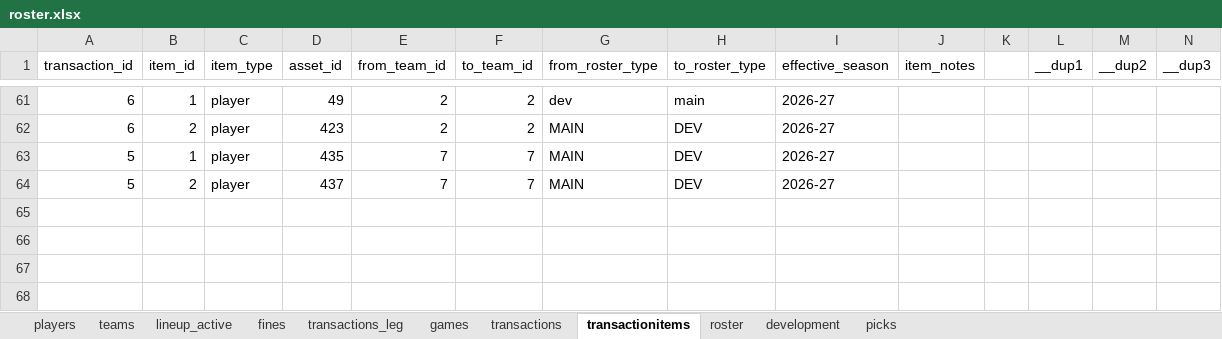
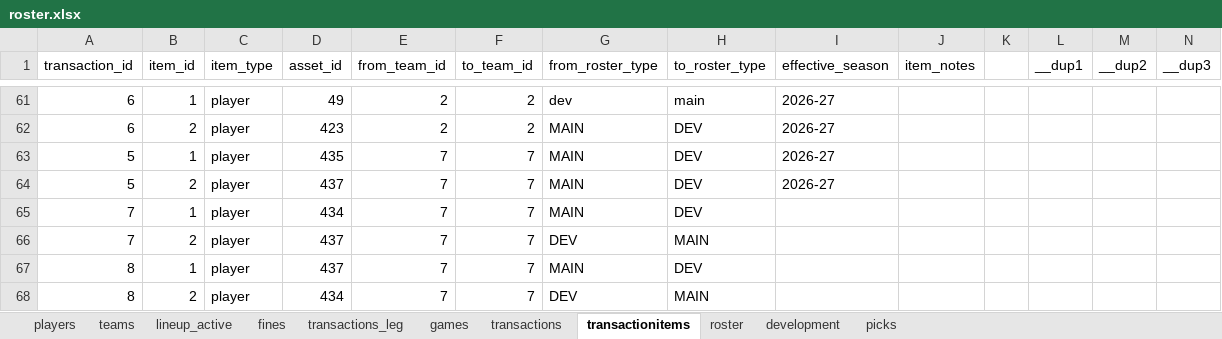
Before and after one commit to filipebrito23/Fantasy-unificado, an Excel workbook: roster.xlsx, sheet transactionitems, drawn as a sheet; only a part is shown, gaps mark what is left out; values as stored, in another font and other column widths than the file's, no borders; the diff names each change by its address in the sheet, - before the commit and + after, or states it on an @@ line.

```diff
--- a/roster.xlsx (sheet transactionitems)
+++ b/roster.xlsx (sheet transactionitems)
+row 65: 7 | 1 | player | 434 | 7 | 7 | MAIN | DEV
+row 66: 7 | 2 | player | 437 | 7 | 7 | DEV | MAIN
+row 67: 8 | 1 | player | 437 | 7 | 7 | MAIN | DEV
+row 68: 8 | 2 | player | 434 | 7 | 7 | DEV | MAIN
```
Also changed, not shown: sheet roster, sheet lineup_active, sheet development, sheet games, sheet transactions, sheet fines, 2 other files.
